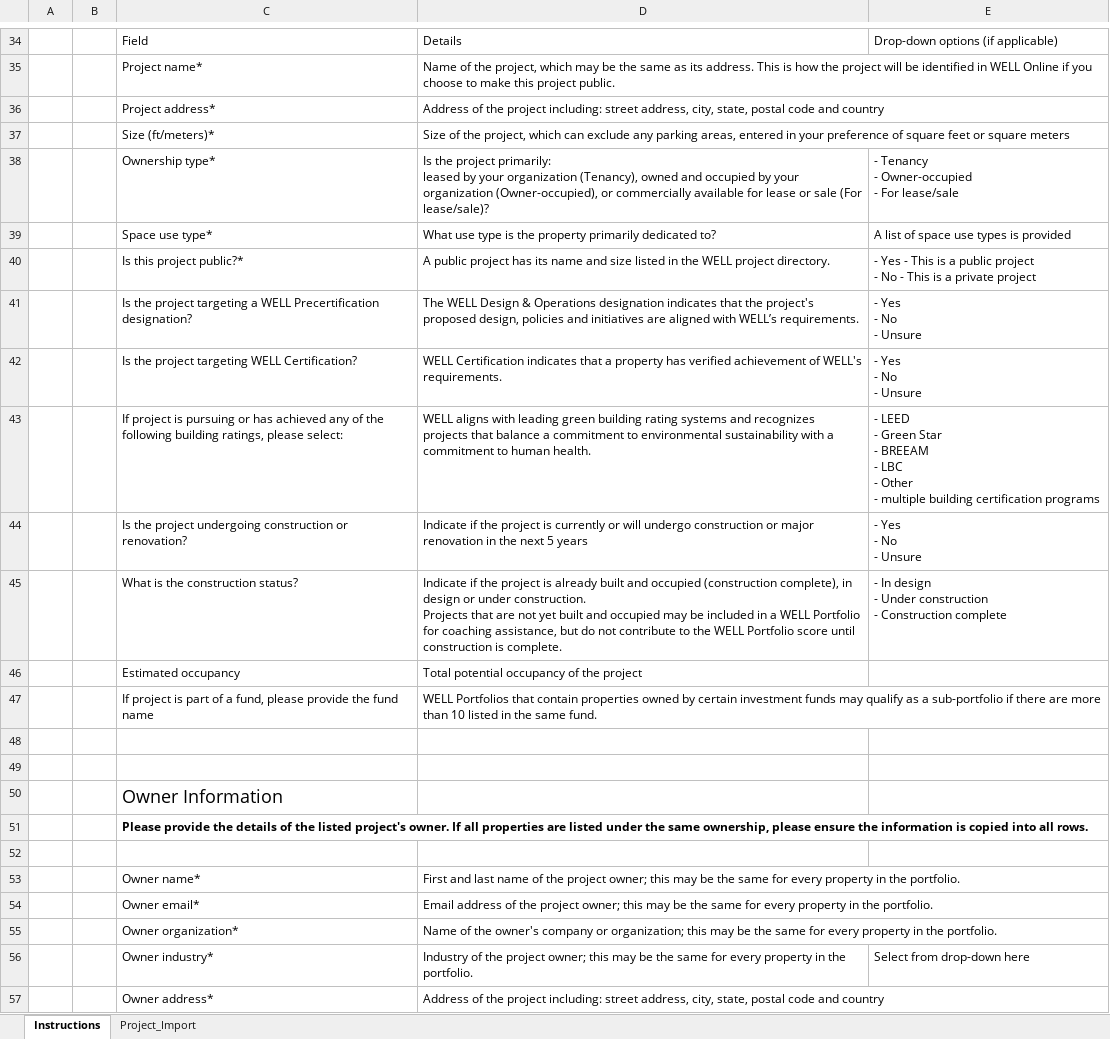
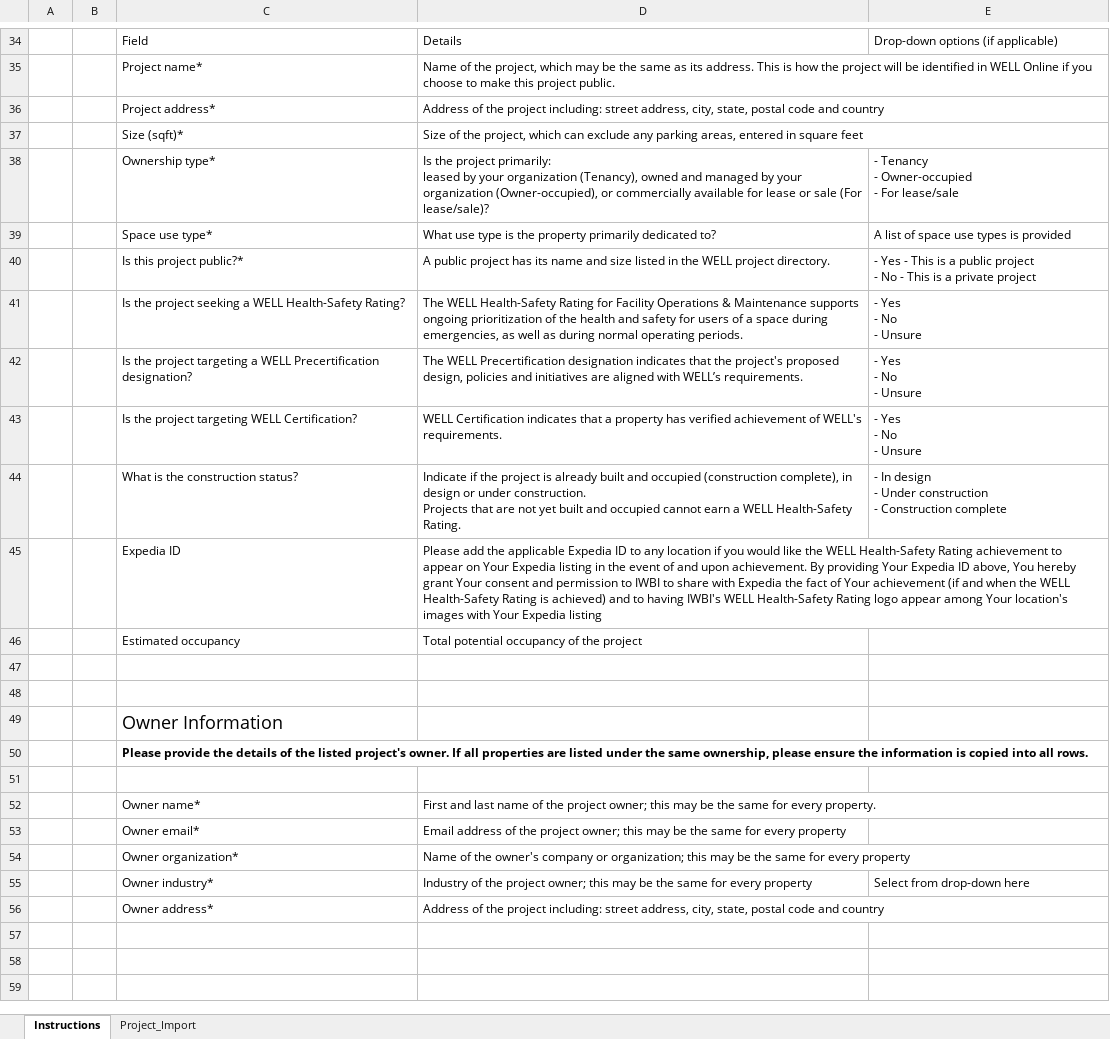
Before and after one commit to hNagesh/TDD_HireProus_project, an Excel workbook: src/main/resources/Files/portfoliolocations.xlsm, sheet Instructions, drawn as a sheet; only a part is shown, gaps mark what is left out; values as stored, in another font and other column widths than the file's, no borders; charts and pictures not drawn; removed rows and columns are numbered as before the commit, all else as after; ↵ is a line break in a cell; the diff names each change by its address in the sheet, - before the commit and + after, or states it on an @@ line.

Commit message:
Location testdata modification

```diff
--- a/src/main/resources/Files/portfoliolocations.xlsm (sheet Instructions)
+++ b/src/main/resources/Files/portfoliolocations.xlsm (sheet Instructions)
-C37: Size (ft/meters)*
+C37: Size (sqft)*
-D37: …entered in your preference of square feet or square meters
+D37: …entered in square feet
-D38: …owned and occupied by your…
+D38: …owned and managed by your…
+row 41:  |  | Is the project seeking a WELL Health-Safety Rating? | The WELL Health-Safety Rating for Facility Operations & Maintenance supports ongoing prioritization of the health and safety for users of a space during emergencies, as well as during normal operating periods. | - Yes ↵ - No ↵ - Unsure
-D42: The WELL Design & Operations designation indicates…
+D42: The WELL Precertification designation indicates…
-row 43:  |  | If project is pursuing or has achieved any of the following building ratings, please select: | WELL aligns with leading green building rating systems and recognizes projects that balance a commitment to environmental sustainability with a commitment to human health. | - LEED ↵ - Green Star ↵ - BREEAM ↵ - LBC ↵ - Other ↵ - multiple building certification programs
-row 44:  |  | Is the project undergoing construction or renovation? | Indicate if the project is currently or will undergo construction or major renovation in the next 5 years | - Yes ↵ - No ↵ - Unsure
-D44: …and occupied may be included in a WELL Portfolio for coaching assistance, but do not contribute to the WELL Portfolio score until construction is complete.
+D44: …and occupied cannot earn a WELL Health-Safety Rating.
+row 45:  |  | Expedia ID | Please add the applicable Expedia ID to any location if you would like the WELL Health-Safety Rating achievement to appear on Your Expedia listing in the event of and upon achievement. By providing Your Expedia ID above, You hereby grant Your consent and permission to IWBI to share with Expedia the fact of Your achievement (if and when the WELL Health-Safety Rating is achieved) and to having IWBI's WELL Health-Safety Rating logo appear among Your location's images with Your Expedia listing
-row 47:  |  | If project is part of a fund, please provide the fund name | WELL Portfolios that contain properties owned by certain investment funds may qualify as a sub-portfolio if there are more than 10 listed in the same fund.
-D52: …for every property in the portfolio.
+D52: …for every property.
-D53: …every property in the portfolio.
+D53: …every property
-D54: …every property in the portfolio.
+D54: …every property
-D55: …every property in the portfolio.
+D55: …every property
```
Also changed, not shown: sheet Project_Import, charts or pictures, 1 other file.
